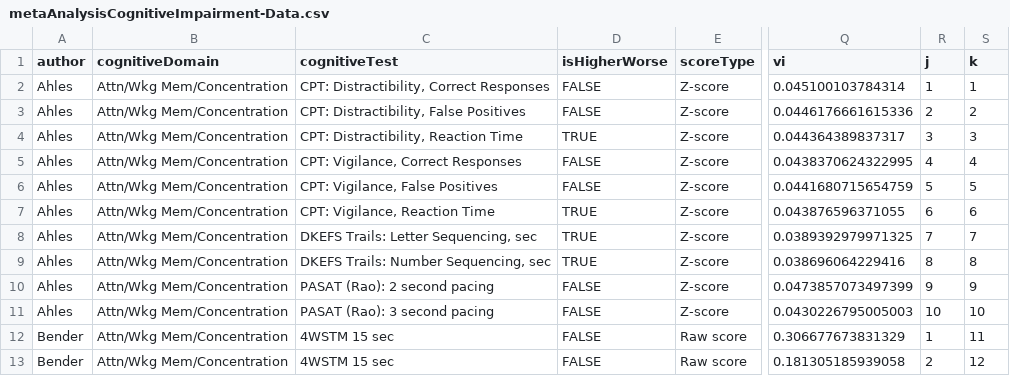
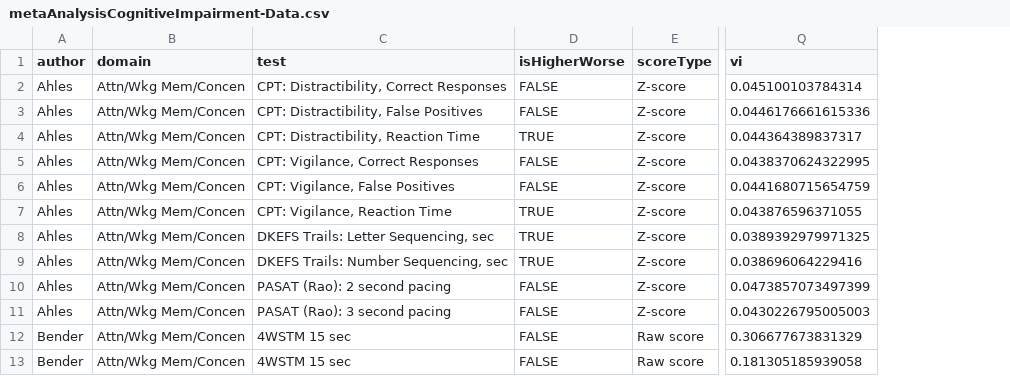
Before and after one commit to benjamin-chan/CogImpAfterBreastCaACT, a CSV file: Output/metaAnalysisCognitiveImpairment-Data.csv, drawn as a sheet; only a part is shown, gaps mark what is left out; removed rows and columns are numbered as before the commit, all else as after; the diff covers the shown part only; the diff names each change by its address in the sheet, - before the commit and + after, or states it on an @@ line.

Commit message:
Run meta-analysis and generate forest plot

```diff
--- a/Output/metaAnalysisCognitiveImpairment-Data.csv
+++ b/Output/metaAnalysisCognitiveImpairment-Data.csv
-column B (cognitiveDomain), rows 2-13: all Attn/Wkg Mem/Concentration
+column B (domain), rows 2-13: all Attn/Wkg Mem/Concen
-column R (j), rows 2-13: 1 | 2 | 3 | 4 | 5 | 6 | 7 | 8 | 9 | 10 | 1 | 2
-column S (k), rows 2-13: 1 | 2 | 3 | 4 | 5 | 6 | 7 | 8 | 9 | 10 | 11 | 12
-C1: cognitiveTest
+C1: test
```
Also changed, not shown: 44 moved rows elsewhere in this file, Output/metaAnalysisCognitiveImpairment-summary.csv, 6 other files.
